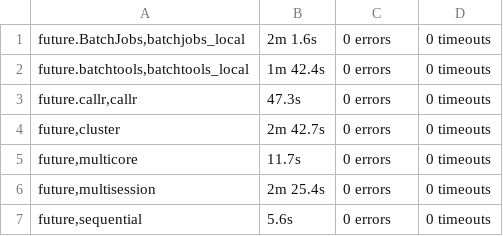
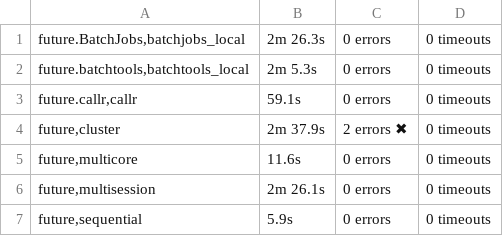
Before and after one commit to HenrikBengtsson/future.tests, a TSV file: backend_results/summary.tsv, drawn as a sheet.

Commit message:
BACKEND TESTS: Ran tests on 4+3 future backends

```diff
--- a/backend_results/summary.tsv
+++ b/backend_results/summary.tsv
@@ -1,7 +1,7 @@
-future.BatchJobs,batchjobs_local	2m 1.6s	0 errors	0 timeouts
-future.batchtools,batchtools_local	1m 42.4s	0 errors	0 timeouts
-future.callr,callr	47.3s	0 errors	0 timeouts
-future,cluster	2m 42.7s	0 errors	0 timeouts
-future,multicore	11.7s	0 errors	0 timeouts
-future,multisession	2m 25.4s	0 errors	0 timeouts
-future,sequential	5.6s	0 errors	0 timeouts
+future.BatchJobs,batchjobs_local	2m 26.3s	0 errors	0 timeouts
+future.batchtools,batchtools_local	2m 5.3s	0 errors	0 timeouts
+future.callr,callr	59.1s	0 errors	0 timeouts
+future,cluster	2m 37.9s	2 errors ✖	0 timeouts
+future,multicore	11.6s	0 errors	0 timeouts
+future,multisession	2m 26.1s	0 errors	0 timeouts
+future,sequential	5.9s	0 errors	0 timeouts
```
Also changed, not shown: 8 other files.
